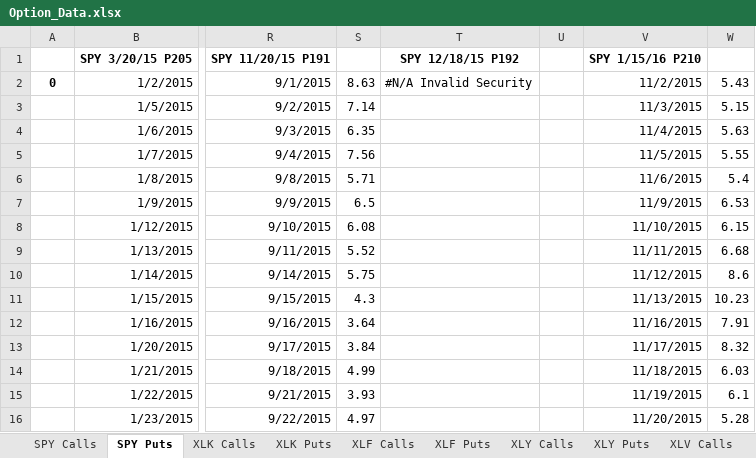
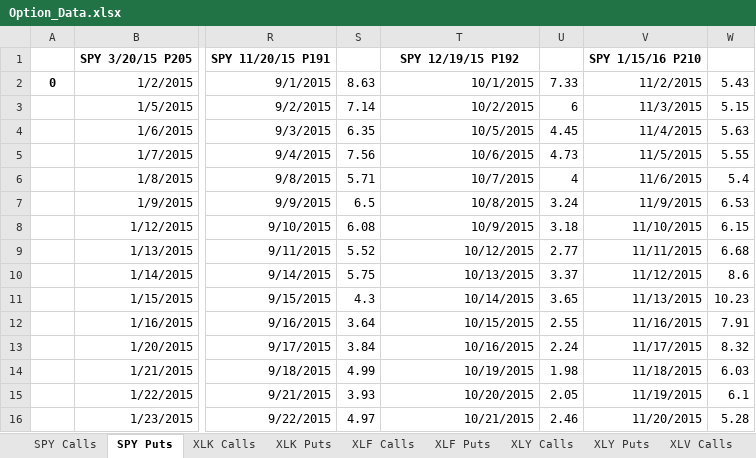
Before and after one commit to greggiordano12/MGT-411, an Excel workbook: Code/Data/Option_Data.xlsx, sheet SPY Puts, drawn as a sheet; only a part is shown, gaps mark what is left out; values as stored, in another font and other column widths than the file's, no borders; the diff covers the shown part only; the diff names each change by its address in the sheet, - before the commit and + after, or states it on an @@ line.

```diff
--- a/Code/Data/Option_Data.xlsx (sheet SPY Puts)
+++ b/Code/Data/Option_Data.xlsx (sheet SPY Puts)
-T1: SPY 12/18/15 P192
+T1: SPY 12/19/15 P192
-T2: #N/A Invalid Security
+T2: 10/1/2015
-U2: (empty)
+U2: 7.33
-T3: (empty)
+T3: 10/2/2015
-U3: (empty)
+U3: 6
-T4: (empty)
+T4: 10/5/2015
-U4: (empty)
+U4: 4.45
-T5: (empty)
+T5: 10/6/2015
-U5: (empty)
+U5: 4.73
-T6: (empty)
+T6: 10/7/2015
-U6: (empty)
+U6: 4
-T7: (empty)
+T7: 10/8/2015
-U7: (empty)
+U7: 3.24
-T8: (empty)
+T8: 10/9/2015
-U8: (empty)
+U8: 3.18
-T9: (empty)
+T9: 10/12/2015
-U9: (empty)
+U9: 2.77
-T10: (empty)
+T10: 10/13/2015
-U10: (empty)
+U10: 3.37
-T11: (empty)
+T11: 10/14/2015
-U11: (empty)
+U11: 3.65
-T12: (empty)
+T12: 10/15/2015
-U12: (empty)
+U12: 2.55
-T13: (empty)
+T13: 10/16/2015
-U13: (empty)
+U13: 2.24
-T14: (empty)
+T14: 10/19/2015
-U14: (empty)
+U14: 1.98
-T15: (empty)
+T15: 10/20/2015
-U15: (empty)
+U15: 2.05
-T16: (empty)
+T16: 10/21/2015
-U16: (empty)
+U16: 2.46
```
Also changed, not shown: 82 edited cells elsewhere in this sheet, sheet SPY Calls, Option_Data.xlsx, 16 other files.
